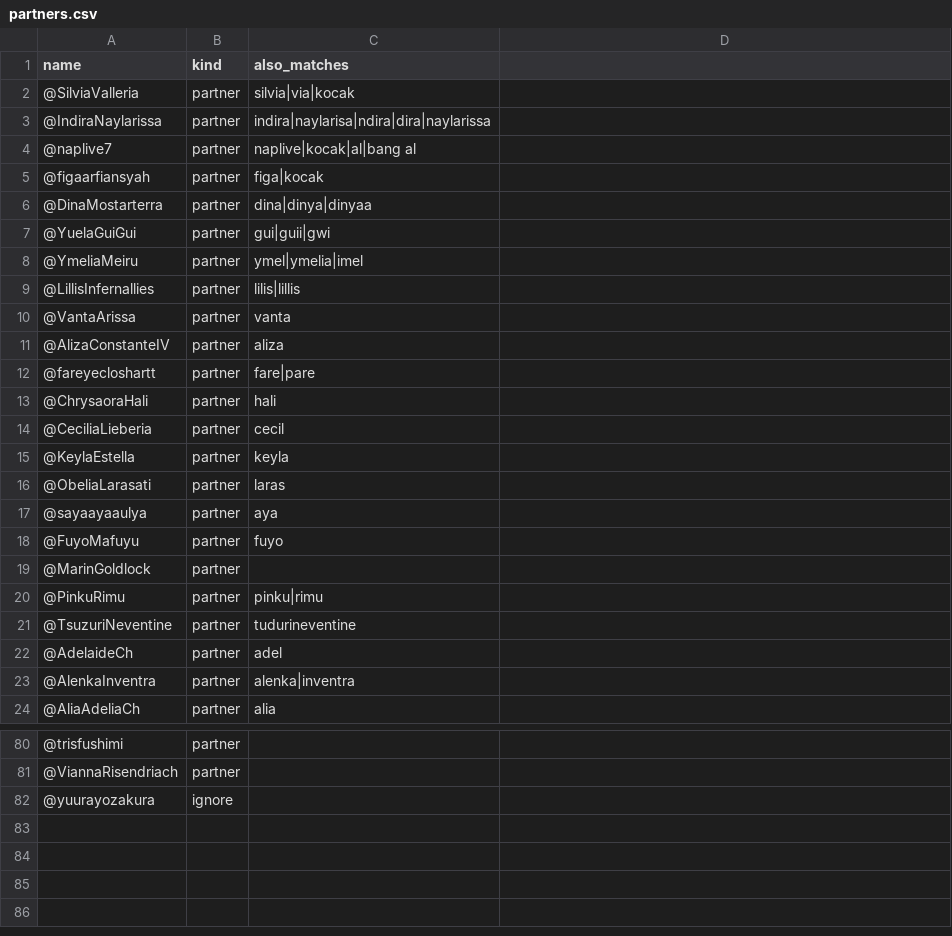
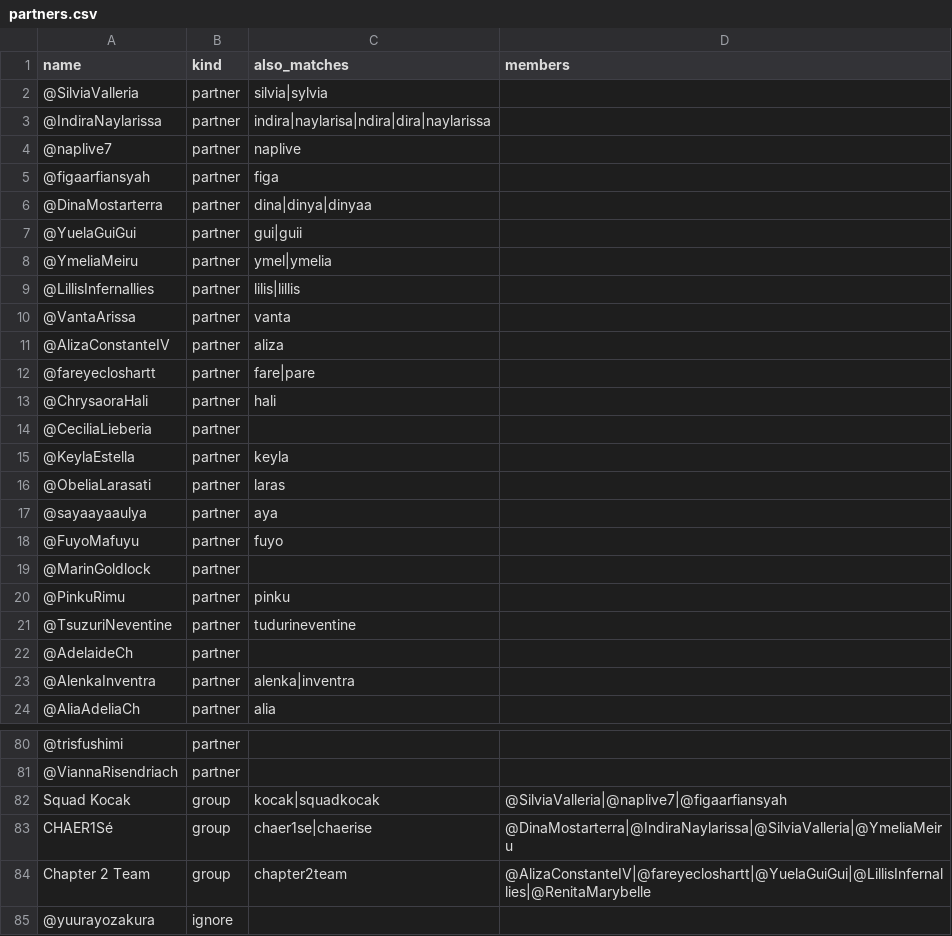
Before and after one commit to Nadif243/fancord-dev, a CSV file: partners.csv, drawn as a sheet; only a part is shown, gaps mark what is left out; the diff names each change by its address in the sheet, - before the commit and + after, or states it on an @@ line.

Commit message:
feat: tag collab partners by hand with /collab, with teams

```diff
--- a/partners.csv
+++ b/partners.csv
-D1: (empty)
+D1: members
-C2 (also_matches): silvia|via|kocak
+C2 (also_matches): silvia|sylvia
-C4 (also_matches): naplive|kocak|al|bang al
+C4 (also_matches): naplive
-C5 (also_matches): figa|kocak
+C5 (also_matches): figa
-C7 (also_matches): gui|guii|gwi
+C7 (also_matches): gui|guii
-C8 (also_matches): ymel|ymelia|imel
+C8 (also_matches): ymel|ymelia
-C14 (also_matches): cecil
+C14 (also_matches): (empty)
-C20 (also_matches): pinku|rimu
+C20 (also_matches): pinku
-C22 (also_matches): adel
+C22 (also_matches): (empty)
+row 82: Squad Kocak | group | kocak|squadkocak | @SilviaValleria|@naplive7|@figaarfiansyah
+row 83: CHAER1Sé | group | chaer1se|chaerise | @DinaMostarterra|@IndiraNaylarissa|@SilviaValleria|@YmeliaMeiru
+row 84: Chapter 2 Team | group | chapter2team | @AlizaConstanteIV|@fareyecloshartt|@YuelaGuiGui|@LillisInfernallies|@RenitaMarybelle
```
Also changed, not shown: 10 other files.
